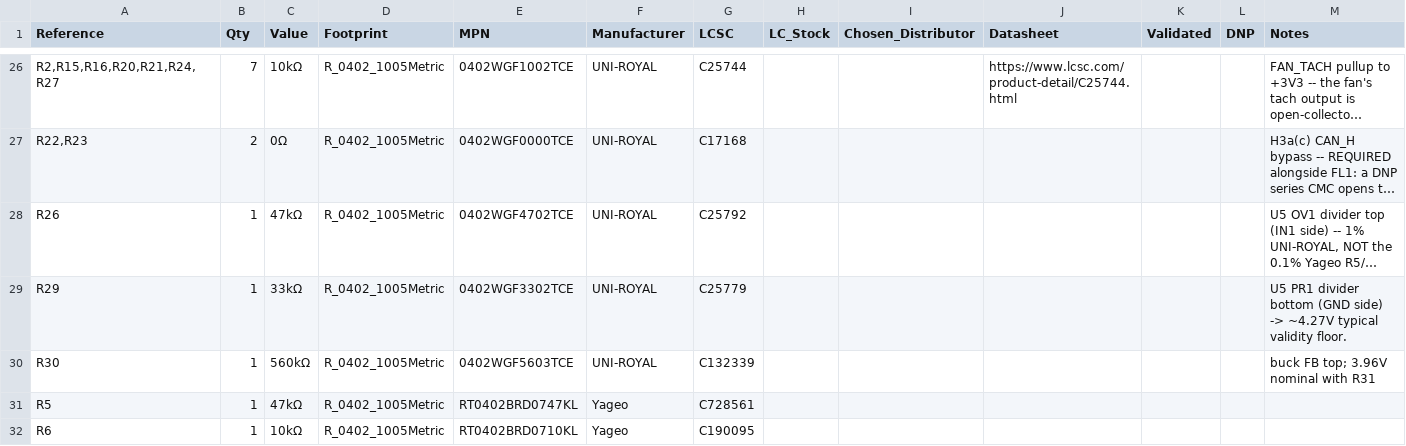
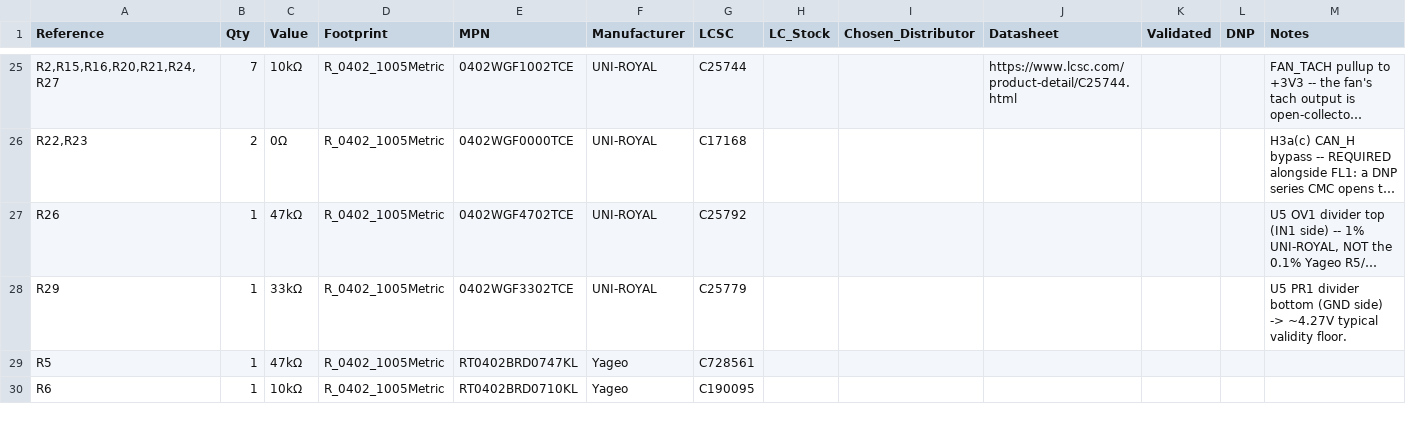
Before and after one commit to nathanfraske/CEC-Platform, a CSV file: beta/12vhpwr-standard/bom/bom.csv, drawn as a sheet; only a part is shown, gaps mark what is left out; long unchanged cells end in …; the diff covers the shown part only; the diff names each change by its address in the sheet, - before the commit and + after, or states it on an @@ line.

```diff
--- a/beta/12vhpwr-standard/bom/bom.csv
+++ b/beta/12vhpwr-standard/bom/bom.csv
-row 30: R30 | 1 | 560kΩ | R_0402_1005Metric | 0402WGF5603TCE | UNI-ROYAL | C132339 |  |  |  |  |  | buck FB top; 3.96V nominal with R31
```
Also changed, not shown: 2 removed rows and 11 edited cells elsewhere in this file, beta/12vhpwr-standard/bom/12vhpwr-standard-module-BOM-jlcpcb.csv, 41 other files.
